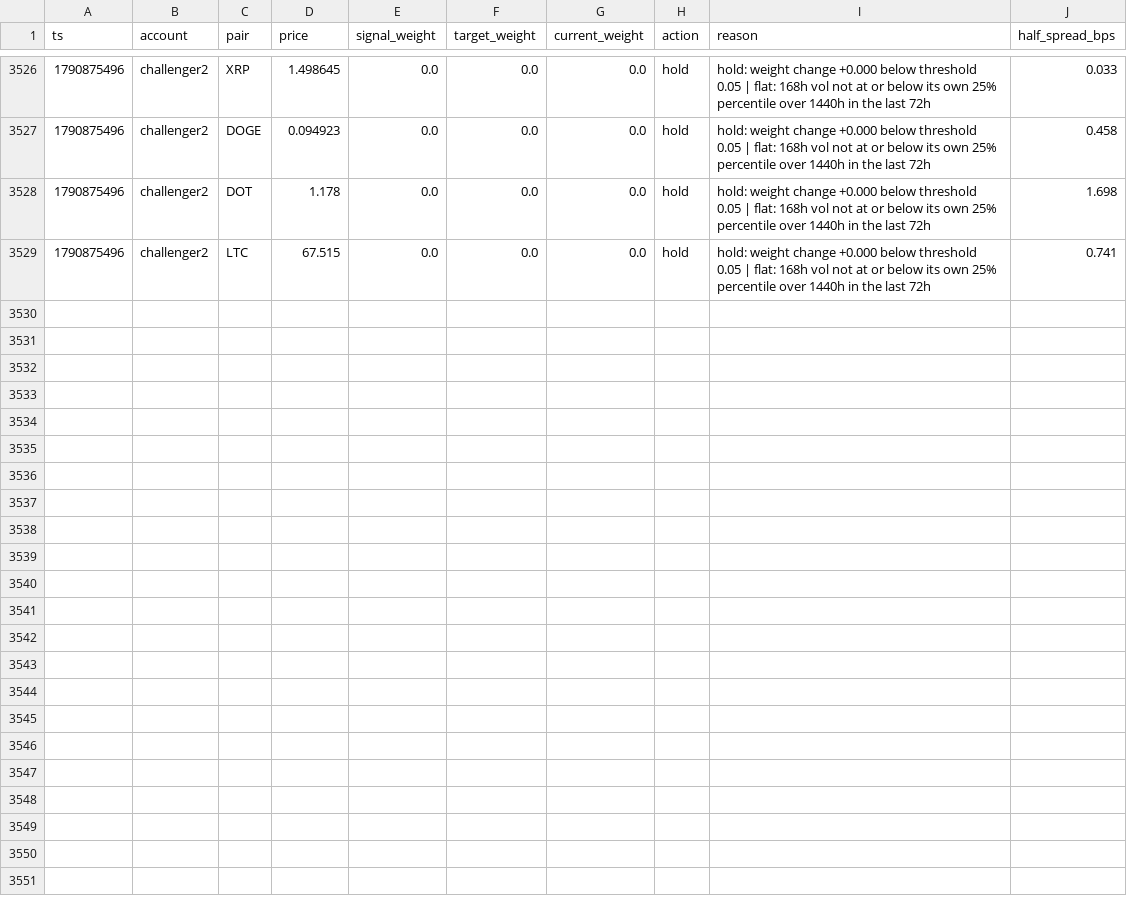
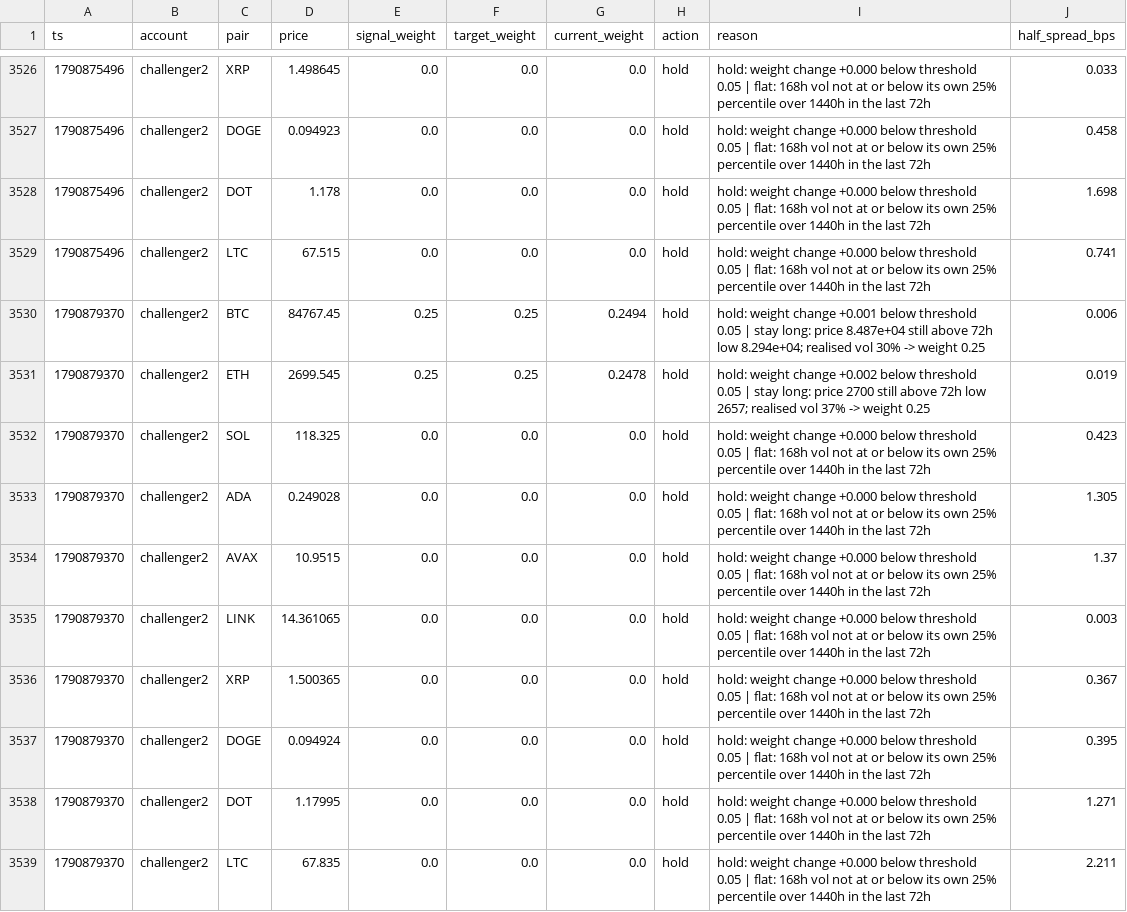
Before and after one commit to bookerfin-pixel/quantloop, a CSV file: state/challenger2/decisions.csv, drawn as a sheet; only a part is shown, gaps mark what is left out.

```diff
--- a/state/challenger2/decisions.csv
+++ b/state/challenger2/decisions.csv
@@ -3529 +3529,11 @@ ts,account,pair,price,signal_weight,target_weight,current_weight,action,reason,h
 1790875496,challenger2,LTC,67.515,0.0,0.0,0.0,hold,hold: weight change +0.000 below threshold 0.05 | flat: 168h vol not at or below its own 25% percentile over 1440h in the last 72h,0.741
+1790879370,challenger2,BTC,84767.45,0.25,0.25,0.2494,hold,hold: weight change +0.001 below threshold 0.05 | stay long: price 8.487e+04 still above 72h low 8.294e+04; realised vol 30% -> weight 0.25,0.006
+1790879370,challenger2,ETH,2699.545,0.25,0.25,0.2478,hold,hold: weight change +0.002 below threshold 0.05 | stay long: price 2700 still above 72h low 2657; realised vol 37% -> weight 0.25,0.019
+1790879370,challenger2,SOL,118.325,0.0,0.0,0.0,hold,hold: weight change +0.000 below threshold 0.05 | flat: 168h vol not at or below its own 25% percentile over 1440h in the last 72h,0.423
+1790879370,challenger2,ADA,0.249028,0.0,0.0,0.0,hold,hold: weight change +0.000 below threshold 0.05 | flat: 168h vol not at or below its own 25% percentile over 1440h in the last 72h,1.305
+1790879370,challenger2,AVAX,10.9515,0.0,0.0,0.0,hold,hold: weight change +0.000 below threshold 0.05 | flat: 168h vol not at or below its own 25% percentile over 1440h in the last 72h,1.37
+1790879370,challenger2,LINK,14.361065,0.0,0.0,0.0,hold,hold: weight change +0.000 below threshold 0.05 | flat: 168h vol not at or below its own 25% percentile over 1440h in the last 72h,0.003
+1790879370,challenger2,XRP,1.500365,0.0,0.0,0.0,hold,hold: weight change +0.000 below threshold 0.05 | flat: 168h vol not at or below its own 25% percentile over 1440h in the last 72h,0.367
+1790879370,challenger2,DOGE,0.094924,0.0,0.0,0.0,hold,hold: weight change +0.000 below threshold 0.05 | flat: 168h vol not at or below its own 25% percentile over 1440h in the last 72h,0.395
+1790879370,challenger2,DOT,1.17995,0.0,0.0,0.0,hold,hold: weight change +0.000 below threshold 0.05 | flat: 168h vol not at or below its own 25% percentile over 1440h in the last 72h,1.271
+1790879370,challenger2,LTC,67.835,0.0,0.0,0.0,hold,hold: weight change +0.000 below threshold 0.05 | flat: 168h vol not at or below its own 25% percentile over 1440h in the last 72h,2.211
```
Also changed, not shown: state/challenger1/decisions.csv, state/challenger3/decisions.csv, 24 other files.
